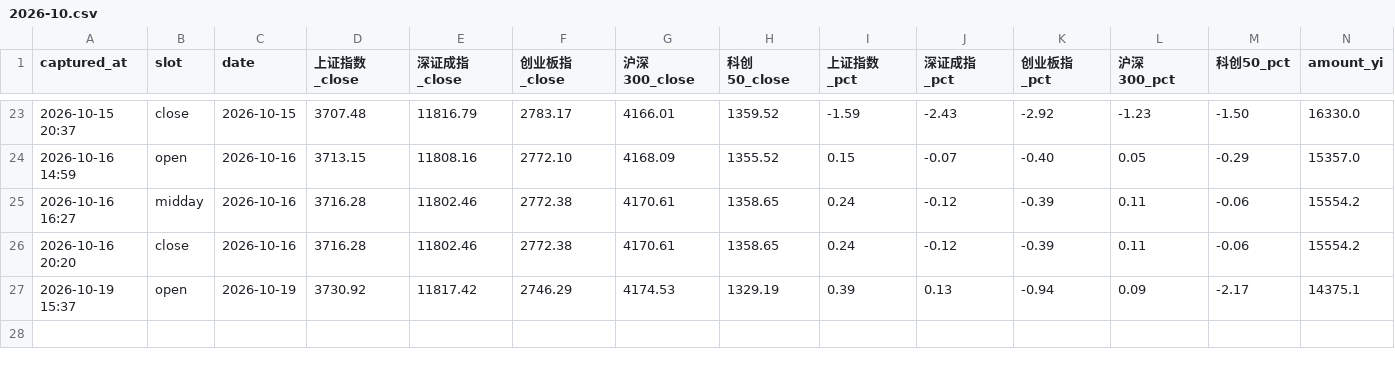
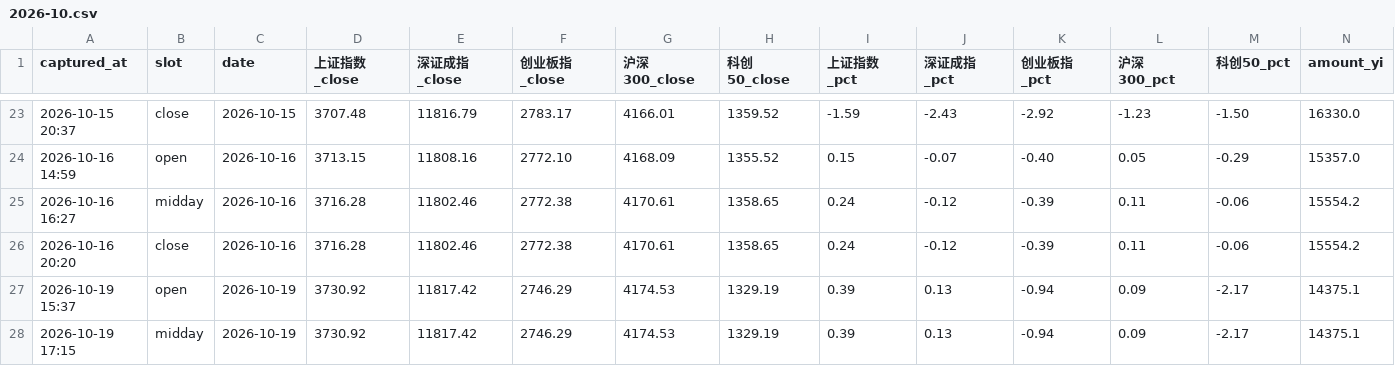
Before and after one commit to ychenfen/a-share-daily, a CSV file: data/pulses/2026-10.csv, drawn as a sheet; only a part is shown, gaps mark what is left out; rows hold the shown columns only; the diff names each change by its address in the sheet, - before the commit and + after, or states it on an @@ line.

Commit message:
chore(pulse): 2026-10-19 午间脉搏

```diff
--- a/data/pulses/2026-10.csv
+++ b/data/pulses/2026-10.csv
+row 28: 2026-10-19 17:15 | midday | 2026-10-19 | 3730.92 | 11817.42 | 2746.29 | 4174.53 | 1329.19 | 0.39 | 0.13 | -0.94 | 0.09 | -2.17 | 14375.1
```
Also changed, not shown: data/signals/2026.csv, 10 other files.
